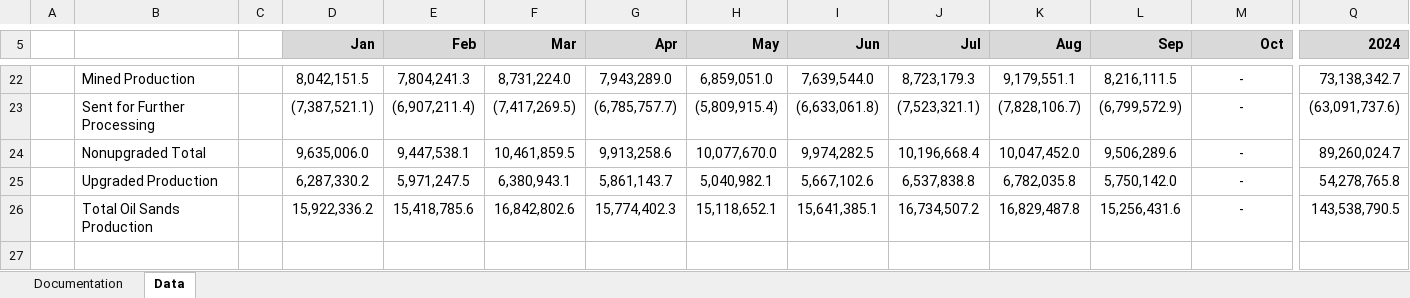
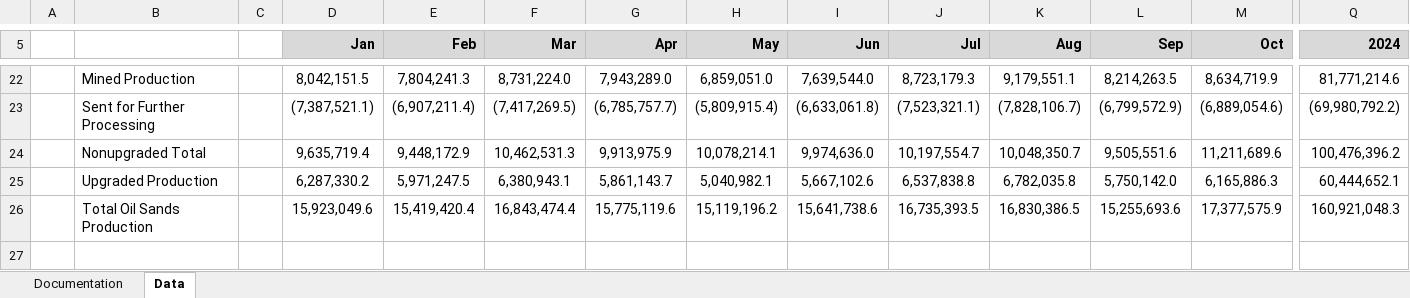
Before and after one commit to leachandrew/st3, an Excel workbook: Oil_current.xlsx, sheet Data, drawn as a sheet; only a part is shown, gaps mark what is left out; values as stored, in another font and other column widths than the file's, no borders; charts and pictures not drawn; the diff covers the shown part only; the diff names each change by its address in the sheet, - before the commit and + after, or states it on an @@ line.

Commit message:
october data

```diff
--- a/Oil_current.xlsx (sheet Data)
+++ b/Oil_current.xlsx (sheet Data)
-L22 (Sep): 8,216,111.5
+L22 (Sep): 8,214,263.5
-M22 (Oct): -
+M22 (Oct): 8,634,719.9
-Q22 (2024): 73,138,342.7
+Q22 (2024): 81,771,214.6
-M23 (Oct): -
+M23 (Oct): (6,889,054.6)
-Q23 (2024): (63,091,737.6)
+Q23 (2024): (69,980,792.2)
-D24 (Jan): 9,635,006.0
+D24 (Jan): 9,635,719.4
-E24 (Feb): 9,447,538.1
+E24 (Feb): 9,448,172.9
-F24 (Mar): 10,461,859.5
+F24 (Mar): 10,462,531.3
-G24 (Apr): 9,913,258.6
+G24 (Apr): 9,913,975.9
-H24 (May): 10,077,670.0
+H24 (May): 10,078,214.1
-I24 (Jun): 9,974,282.5
+I24 (Jun): 9,974,636.0
-J24 (Jul): 10,196,668.4
+J24 (Jul): 10,197,554.7
-K24 (Aug): 10,047,452.0
+K24 (Aug): 10,048,350.7
-L24 (Sep): 9,506,289.6
+L24 (Sep): 9,505,551.6
-M24 (Oct): -
+M24 (Oct): 11,211,689.6
-Q24 (2024): 89,260,024.7
+Q24 (2024): 100,476,396.2
-M25 (Oct): -
+M25 (Oct): 6,165,886.3
-Q25 (2024): 54,278,765.8
+Q25 (2024): 60,444,652.1
-D26 (Jan): 15,922,336.2
+D26 (Jan): 15,923,049.6
-E26 (Feb): 15,418,785.6
+E26 (Feb): 15,419,420.4
-F26 (Mar): 16,842,802.6
+F26 (Mar): 16,843,474.4
-G26 (Apr): 15,774,402.3
+G26 (Apr): 15,775,119.6
-H26 (May): 15,118,652.1
+H26 (May): 15,119,196.2
-I26 (Jun): 15,641,385.1
+I26 (Jun): 15,641,738.6
-J26 (Jul): 16,734,507.2
+J26 (Jul): 16,735,393.5
-K26 (Aug): 16,829,487.8
+K26 (Aug): 16,830,386.5
-L26 (Sep): 15,256,431.6
+L26 (Sep): 15,255,693.6
-M26 (Oct): -
+M26 (Oct): 17,377,575.9
-Q26 (2024): 143,538,790.5
+Q26 (2024): 160,921,048.3
```
Also changed, not shown: 248 edited cells elsewhere in this sheet, 3 other files.
